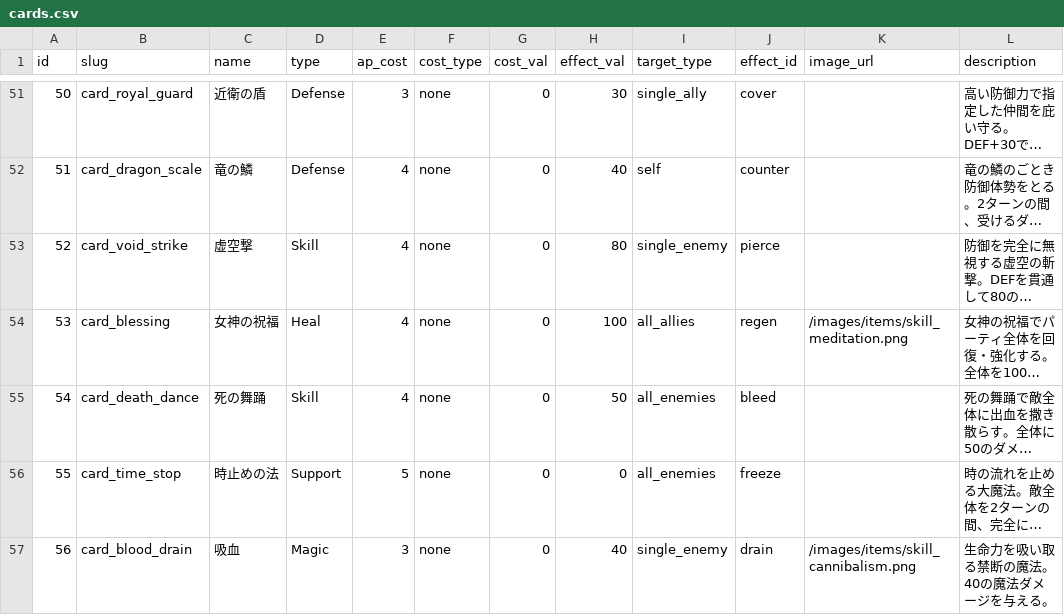
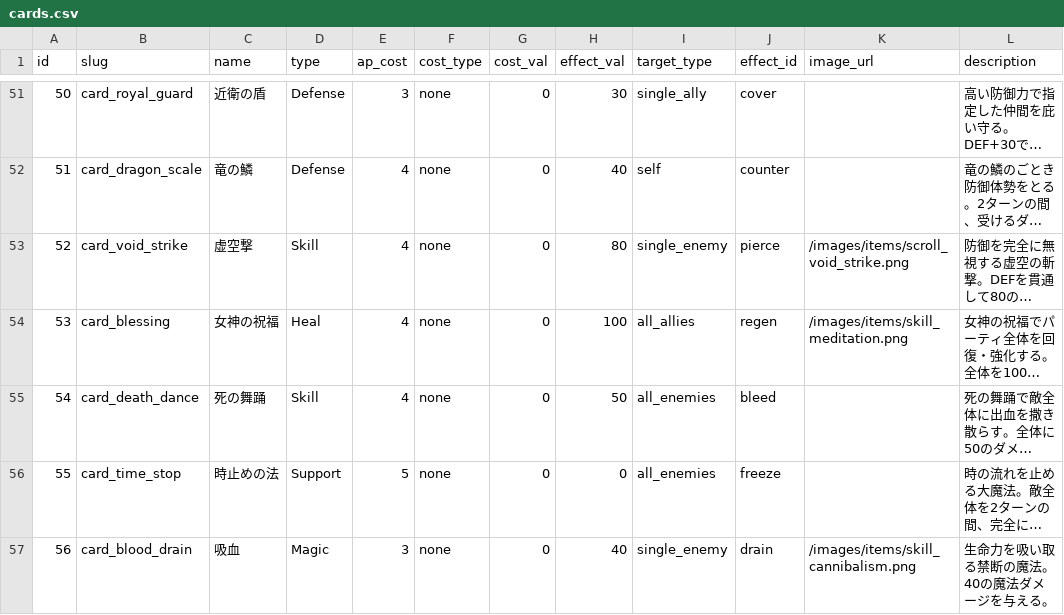
Before and after one commit to kiyoshikitamura/code-wirth-dawn, a CSV file: src/data/csv/cards.csv, drawn as a sheet; only a part is shown, gaps mark what is left out; long unchanged cells end in …; the diff names each change by its address in the sheet, - before the commit and + after, or states it on an @@ line.

Commit message:
fix(card): add void strike image asset and link to cards.csv

```diff
--- a/src/data/csv/cards.csv
+++ b/src/data/csv/cards.csv
-K53 (image_url): (empty)
+K53 (image_url): /images/items/scroll_void_strike.png
```
Also changed, not shown: 1 other file.
